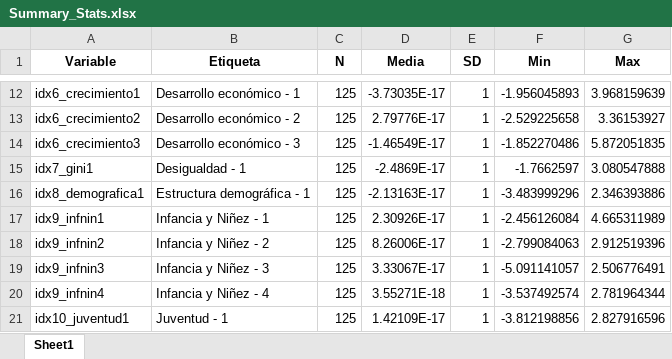
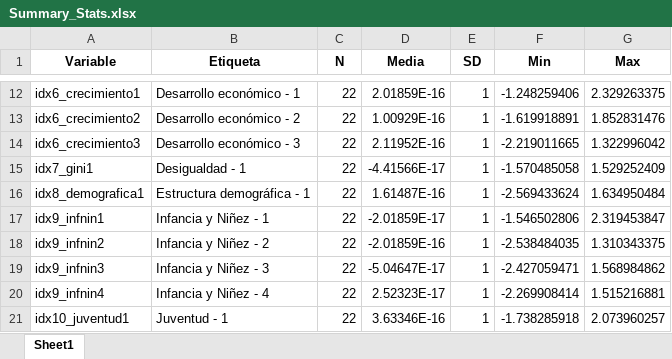
Before and after one commit to jcmunozmora/pulso_antioquia, an Excel workbook: 03_Outputs/all/04_Cluster/Summary_Stats.xlsx, sheet Sheet1, drawn as a sheet; only a part is shown, gaps mark what is left out; values as stored, in another font and other column widths than the file's, no borders; the diff covers the shown part only; the diff names each change by its address in the sheet, - before the commit and + after, or states it on an @@ line.

```diff
--- a/03_Outputs/all/04_Cluster/Summary_Stats.xlsx (sheet Sheet1)
+++ b/03_Outputs/all/04_Cluster/Summary_Stats.xlsx (sheet Sheet1)
-C12:C21 (N): 125
+C12:C21 (N): 22
-D12 (Media): -3.73035E-17
+D12 (Media): 2.01859E-16
-F12 (Min): -1.956045893
+F12 (Min): -1.248259406
-G12 (Max): 3.968159639
+G12 (Max): 2.329263375
-D13 (Media): 2.79776E-17
+D13 (Media): 1.00929E-16
-F13 (Min): -2.529225658
+F13 (Min): -1.619918891
-G13 (Max): 3.36153927
+G13 (Max): 1.852831476
-D14 (Media): -1.46549E-17
+D14 (Media): 2.11952E-16
-F14 (Min): -1.852270486
+F14 (Min): -2.219011665
-G14 (Max): 5.872051835
+G14 (Max): 1.322996042
-D15 (Media): -2.4869E-17
+D15 (Media): -4.41566E-17
-F15 (Min): -1.7662597
+F15 (Min): -1.570485058
-G15 (Max): 3.080547888
+G15 (Max): 1.529252409
-D16 (Media): -2.13163E-17
+D16 (Media): 1.61487E-16
-F16 (Min): -3.483999296
+F16 (Min): -2.569433624
-G16 (Max): 2.346393886
+G16 (Max): 1.634950484
-D17 (Media): 2.30926E-17
+D17 (Media): -2.01859E-17
-F17 (Min): -2.456126084
+F17 (Min): -1.546502806
-G17 (Max): 4.665311989
+G17 (Max): 2.319453847
-D18 (Media): 8.26006E-17
+D18 (Media): -2.01859E-16
-F18 (Min): -2.799084063
+F18 (Min): -2.538484035
-G18 (Max): 2.912519396
+G18 (Max): 1.310343375
-D19 (Media): 3.33067E-17
+D19 (Media): -5.04647E-17
-F19 (Min): -5.091141057
+F19 (Min): -2.427059471
-G19 (Max): 2.506776491
+G19 (Max): 1.568984862
-D20 (Media): 3.55271E-18
+D20 (Media): 2.52323E-17
-F20 (Min): -3.537492574
+F20 (Min): -2.269908414
-G20 (Max): 2.781964344
+G20 (Max): 1.515216881
-D21 (Media): 1.42109E-17
+D21 (Media): 3.63346E-16
-F21 (Min): -3.812198856
+F21 (Min): -1.738285918
-G21 (Max): 2.827916596
+G21 (Max): 2.073960257
```
Also changed, not shown: 88 edited cells elsewhere in this sheet, 03_Outputs/Consolidada/04_Cluster/Summary_Stats.xlsx, 03_Outputs/Transición/04_Cluster/Summary_Stats.xlsx, 23 other files.
